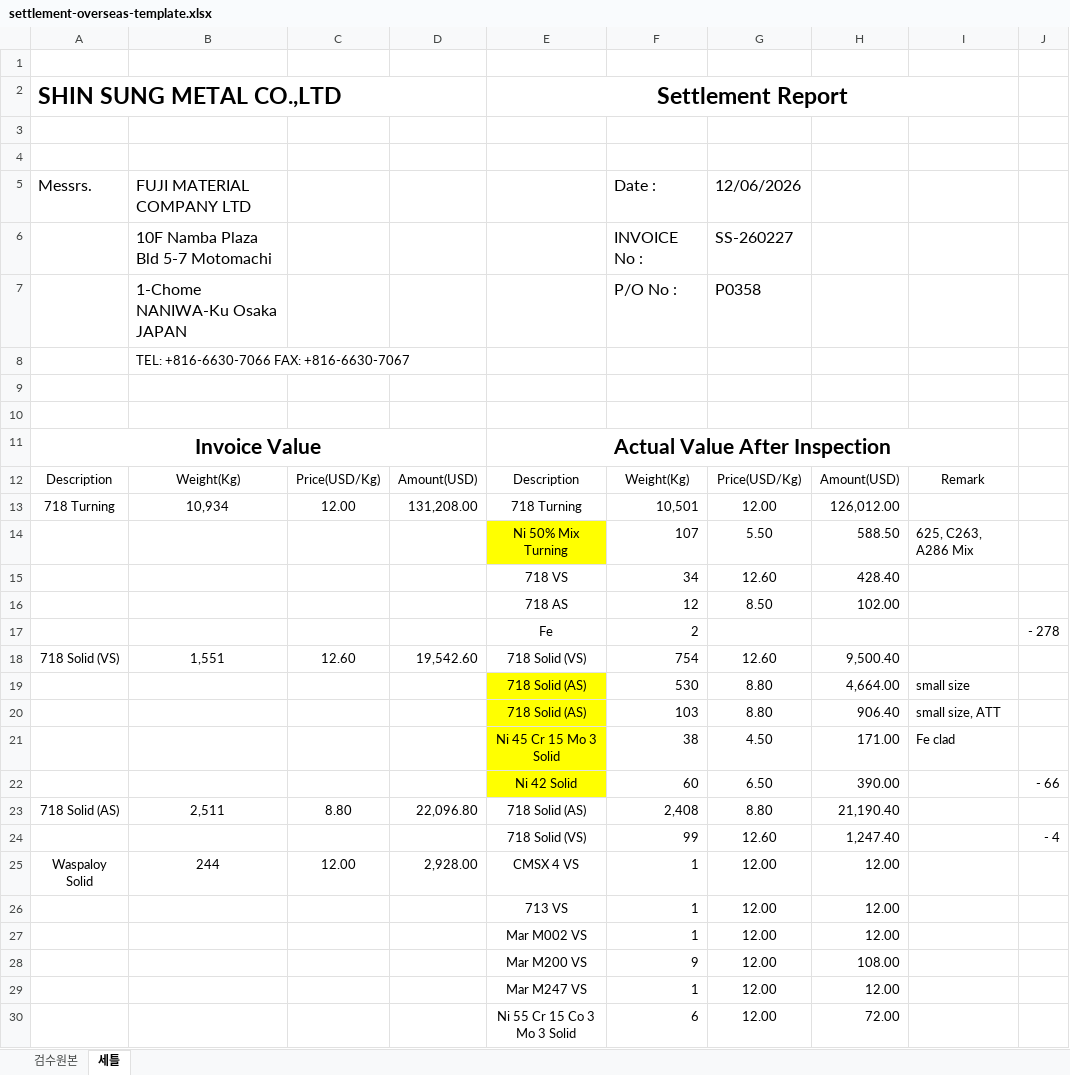
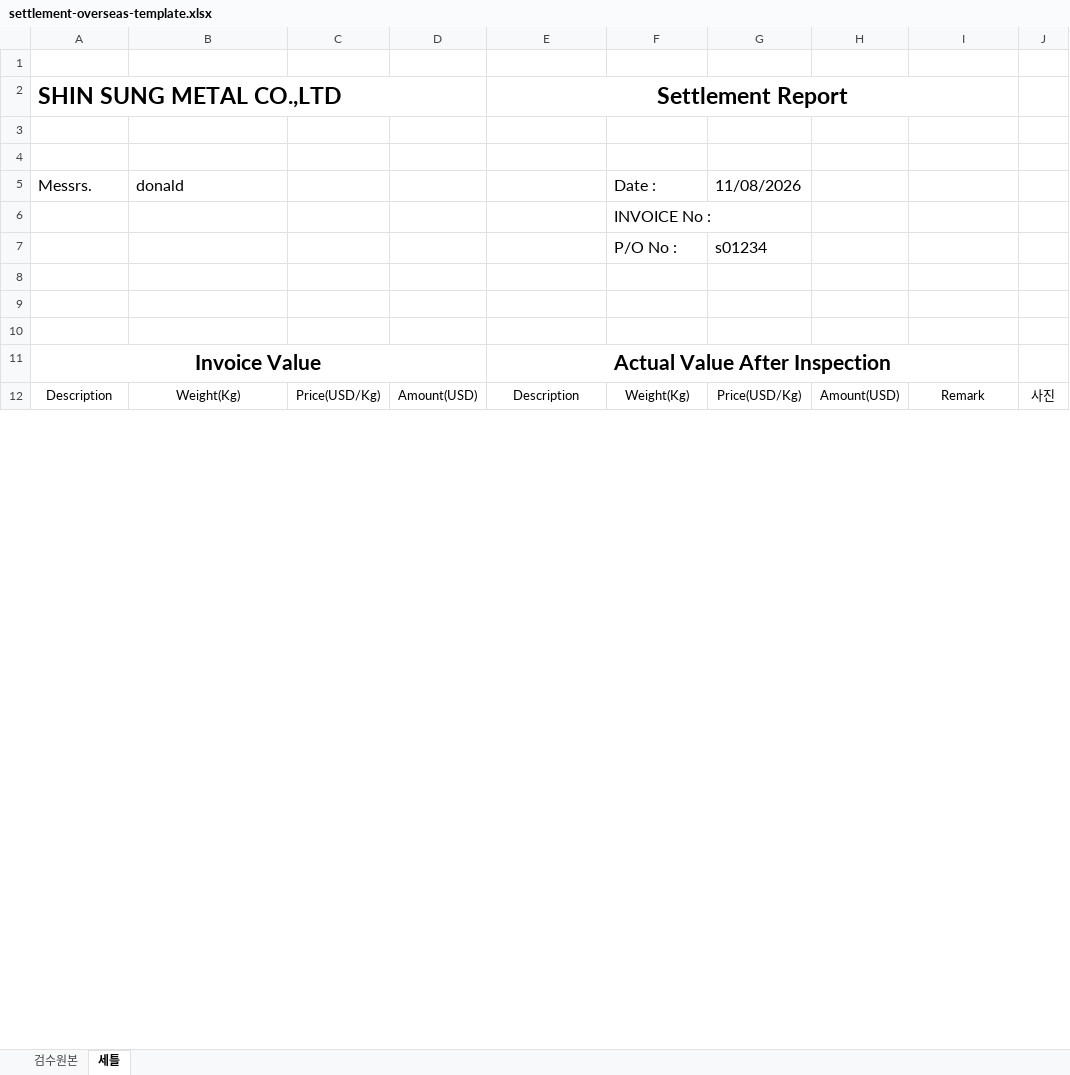
Before and after one commit to neobilly11-lang/shinsung-cash-plan, an Excel workbook: settlement-overseas-template.xlsx, sheet 세틀, drawn as a sheet; only a part is shown; values as stored, in another font and other column widths than the file's, no borders; charts and pictures not drawn; removed rows and columns are numbered as before the commit, all else as after; the diff covers the shown part only; the diff names each change by its address in the sheet, - before the commit and + after, or states it on an @@ line.

```diff
--- a/settlement-overseas-template.xlsx (sheet 세틀)
+++ b/settlement-overseas-template.xlsx (sheet 세틀)
-B5: FUJI MATERIAL COMPANY LTD
+B5: donald
-G5: 12/06/2026
+G5: 11/08/2026
-row 6:  | 10F Namba Plaza Bld 5-7 Motomachi |  |  |  | INVOICE No : | SS-260227
-row 7:  | 1-Chome NANIWA-Ku Osaka JAPAN |  |  |  | P/O No : | P0358
+row 6:  |  |  |  |  | INVOICE No :
+row 7:  |  |  |  |  | P/O No : | s01234
-B8: TEL: +816-6630-7066 FAX: +816-6630-7067
+B8: (empty)
-J12: (empty)
+J12: 사진
-row 13: 718 Turning | 10,934 | 12.00 | 131,208.00 | 718 Turning | 10,501 | 12.00 | 126,012.00
-row 14:  |  |  |  | Ni 50% Mix Turning | 107 | 5.50 | 588.50 | 625, C263, A286 Mix
-row 15:  |  |  |  | 718 VS | 34 | 12.60 | 428.40
-row 16:  |  |  |  | 718 AS | 12 | 8.50 | 102.00
-row 17:  |  |  |  | Fe | 2 |  |  |  | - 278
-row 18: 718 Solid (VS) | 1,551 | 12.60 | 19,542.60 | 718 Solid (VS) | 754 | 12.60 | 9,500.40
-row 19:  |  |  |  | 718 Solid (AS) | 530 | 8.80 | 4,664.00 | small size
-row 20:  |  |  |  | 718 Solid (AS) | 103 | 8.80 | 906.40 | small size, ATT
-row 21:  |  |  |  | Ni 45 Cr 15 Mo 3 Solid | 38 | 4.50 | 171.00 | Fe clad
-row 22:  |  |  |  | Ni 42 Solid | 60 | 6.50 | 390.00 |  | - 66
-row 23: 718 Solid (AS) | 2,511 | 8.80 | 22,096.80 | 718 Solid (AS) | 2,408 | 8.80 | 21,190.40
-row 24:  |  |  |  | 718 Solid (VS) | 99 | 12.60 | 1,247.40 |  | - 4
-row 25: Waspaloy Solid | 244 | 12.00 | 2,928.00 | CMSX 4 VS | 1 | 12.00 | 12.00
-row 26:  |  |  |  | 713 VS | 1 | 12.00 | 12.00
-row 27:  |  |  |  | Mar M002 VS | 1 | 12.00 | 12.00
-row 28:  |  |  |  | Mar M200 VS | 9 | 12.00 | 108.00
-row 29:  |  |  |  | Mar M247 VS | 1 | 12.00 | 12.00
-row 30:  |  |  |  | Ni 55 Cr 15 Co 3 Mo 3 Solid | 6 | 12.00 | 72.00
```
Also changed, not shown: 65 added rows, 47 removed rows, 6 edited cells, cell formats and merged cells elsewhere in this sheet, sheet 검수원본, formulas that keep their value, settlement-domestic-template.xlsx, 6 other files.
